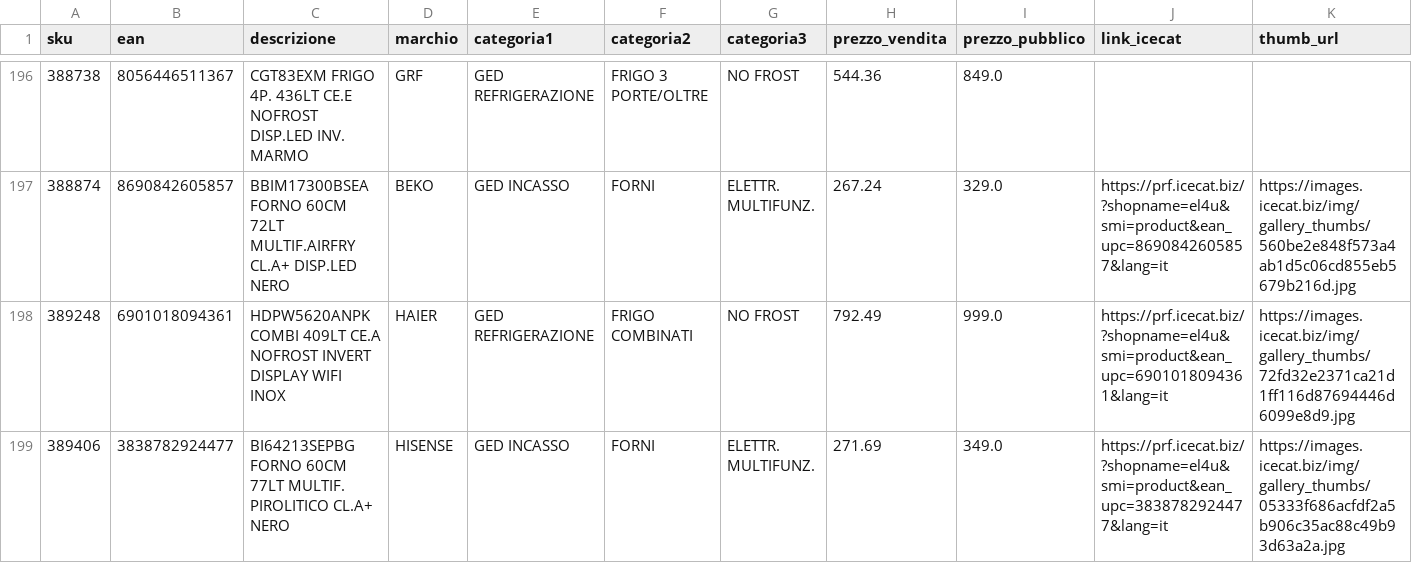
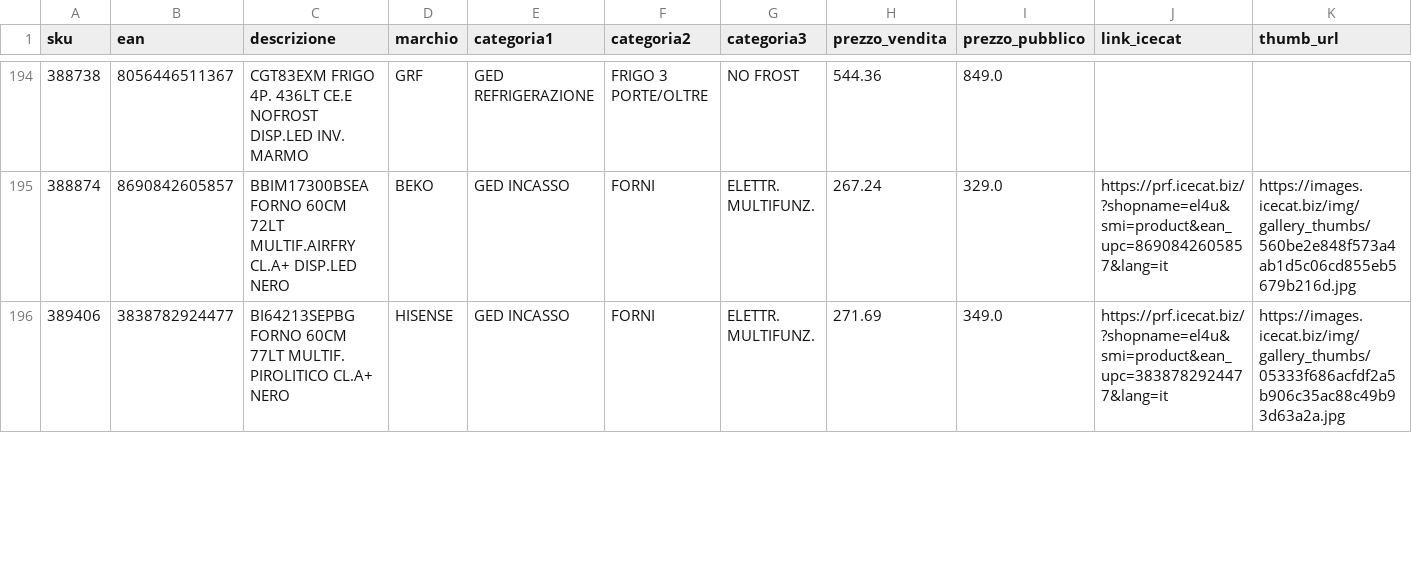
Before and after one commit to el4u-b2b/listino-b2b, a CSV file: listino_B2B.csv, drawn as a sheet; only a part is shown, gaps mark what is left out; removed rows and columns are numbered as before the commit, all else as after; rows hold the shown columns only; the diff covers the shown part only; the diff names each change by its address in the sheet, - before the commit and + after, or states it on an @@ line.

```diff
--- a/listino_B2B.csv
+++ b/listino_B2B.csv
-row 198: 389248 | 6901018094361 | HDPW5620ANPK COMBI 409LT CE.A NOFROST INVERT DISPLAY WIFI INOX | HAIER | GED REFRIGERAZIONE | FRIGO COMBINATI | NO FROST | 792.49 | 999.0 | https://prf.icecat.biz/?shopname=el4u&smi=product&ean_upc=6901018094361&lang=it | https://images.icecat.biz/img/gallery_thumbs/72fd32e2371ca21d1ff116d87694446d6099e8d9.jpg
```
Also changed, not shown: 2 added rows and 2 removed rows elsewhere in this file, 1 other file.
